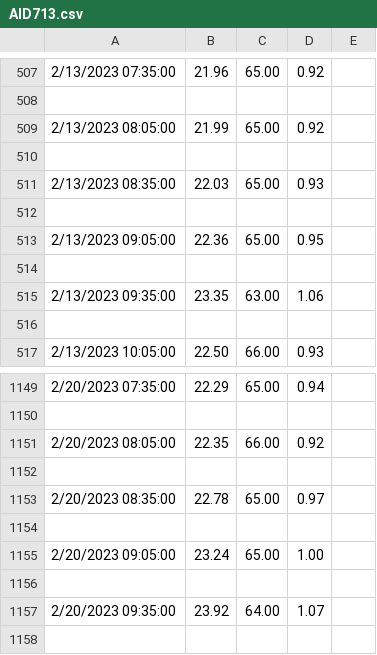
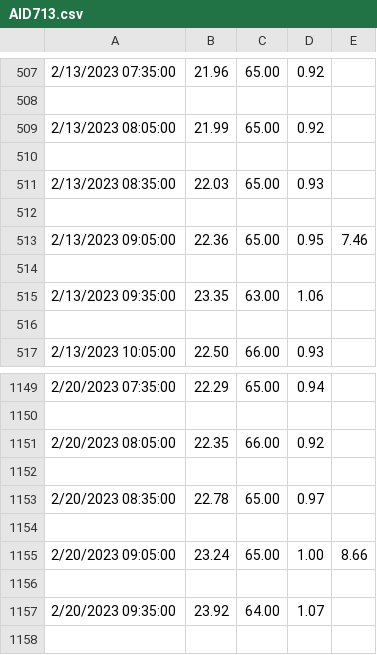
Before and after one commit to ruan-schutte/ClickFarmDataViewer, a CSV file: AID713.csv, drawn as a sheet; only a part is shown, gaps mark what is left out.

Commit message:
Add files via upload

```diff
--- a/AID713.csv
+++ b/AID713.csv
@@ -512,3 +512,3 @@
 
-2/13/2023 09:05:00,22.36,65.00,0.95,
+2/13/2023 09:05:00,22.36,65.00,0.95,7.46
 
@@ -1154,3 +1154,3 @@
 
-2/20/2023 09:05:00,23.24,65.00,1.00,
+2/20/2023 09:05:00,23.24,65.00,1.00,8.66
 
```
